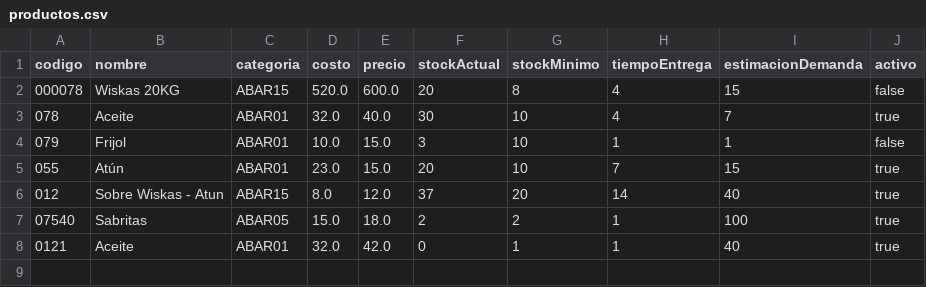
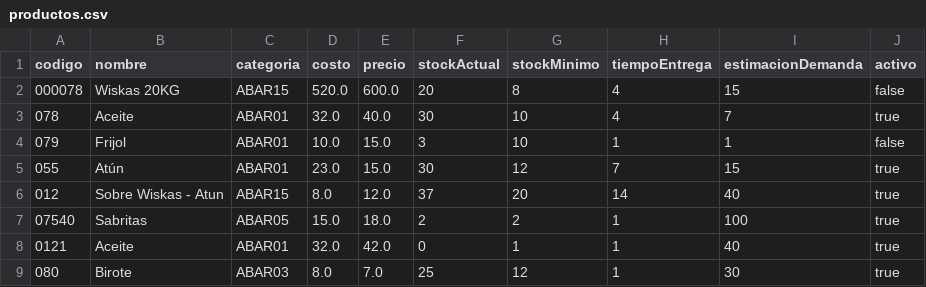
Before and after one commit to kennethFlores16/gestionAbarrotes, a CSV file: assets/productos.csv, drawn as a sheet.

```diff
--- a/assets/productos.csv
+++ b/assets/productos.csv
@@ -4,3 +4,3 @@ codigo,nombre,categoria,costo,precio,stockActual,stockMinimo,tiempoEntrega,estim
 079,Frijol,ABAR01,10.0,15.0,3,10,1,1,false
-055,Atún,ABAR01,23.0,15.0,20,10,7,15,true
+055,Atún,ABAR01,23.0,15.0,30,12,7,15,true
 012,Sobre Wiskas - Atun,ABAR15,8.0,12.0,37,20,14,40,true
@@ -8 +8,2 @@ codigo,nombre,categoria,costo,precio,stockActual,stockMinimo,tiempoEntrega,estim
 0121,Aceite,ABAR01,32.0,42.0,0,1,1,40,true
+080,Birote,ABAR03,8.0,7.0,25,12,1,30,true
```
Also changed, not shown: 23 other files.
